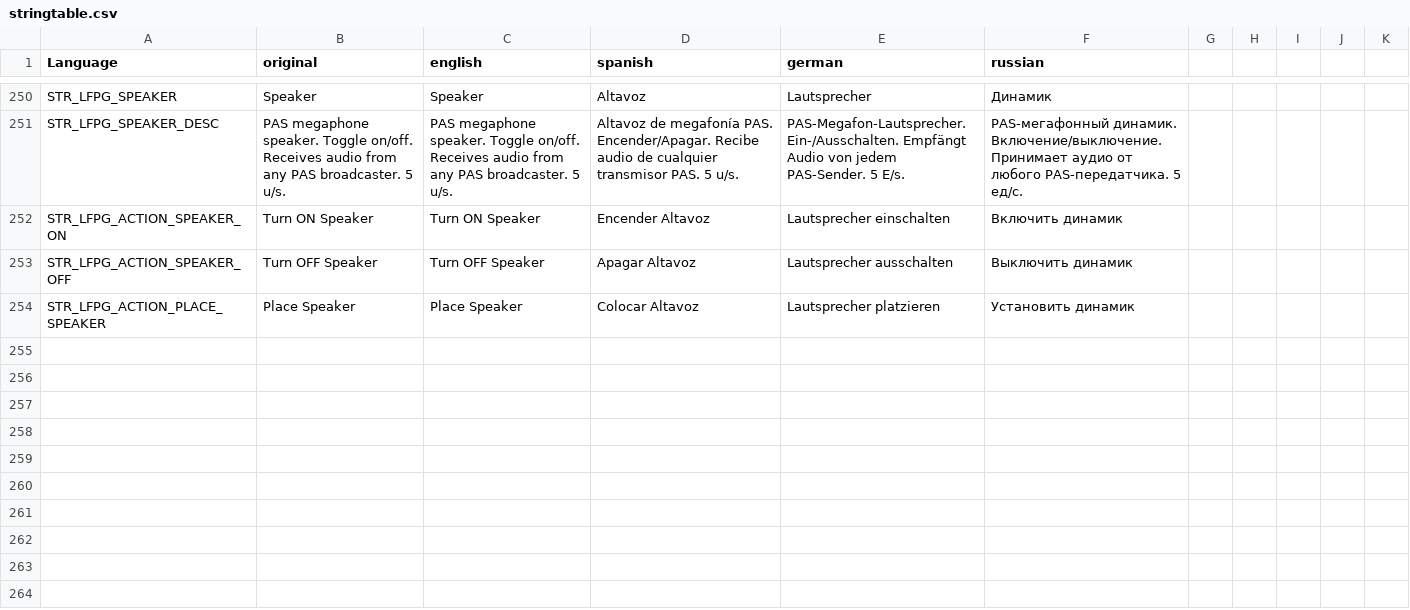
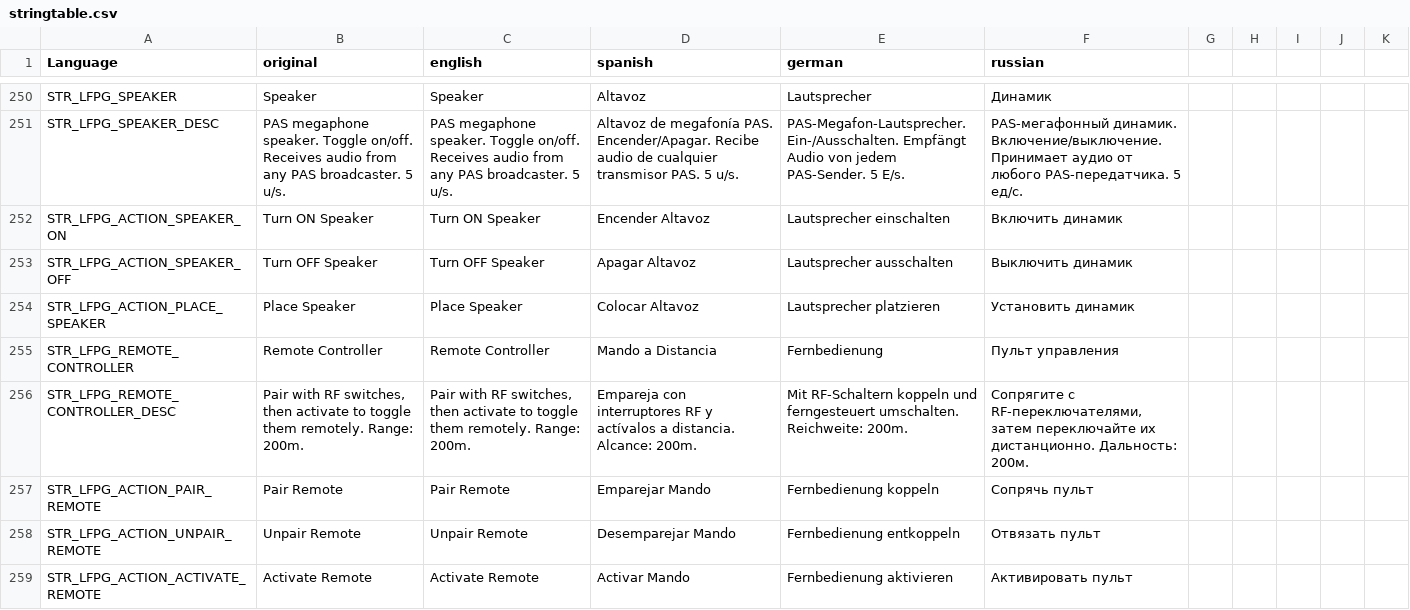
Before and after one commit to willy92wins/LFPowerGrid, a CSV file: stringtable.csv, drawn as a sheet; only a part is shown, gaps mark what is left out; the diff names each change by its address in the sheet, - before the commit and + after, or states it on an @@ line.

Commit message:
+remoteControll

```diff
--- a/stringtable.csv
+++ b/stringtable.csv
+row 255: STR_LFPG_REMOTE_CONTROLLER | Remote Controller | Remote Controller | Mando a Distancia | Fernbedienung | Пульт управления
+row 256: STR_LFPG_REMOTE_CONTROLLER_DESC | Pair with RF switches, then activate to toggle them remotely. Range: 200m. | Pair with RF switches, then activate to toggle them remotely. Range: 200m. | Empareja con interruptores RF y actívalos a distancia. Alcance: 200m. | Mit RF-Schaltern koppeln und ferngesteuert umschalten. Reichweite: 200m. | Сопрягите с RF-переключателями, затем переключайте их дистанционно. Дальность: 200м.
+row 257: STR_LFPG_ACTION_PAIR_REMOTE | Pair Remote | Pair Remote | Emparejar Mando | Fernbedienung koppeln | Сопрячь пульт
+row 258: STR_LFPG_ACTION_UNPAIR_REMOTE | Unpair Remote | Unpair Remote | Desemparejar Mando | Fernbedienung entkoppeln | Отвязать пульт
+row 259: STR_LFPG_ACTION_ACTIVATE_REMOTE | Activate Remote | Activate Remote | Activar Mando | Fernbedienung aktivieren | Активировать пульт
```
Also changed, not shown: 18 other files.
